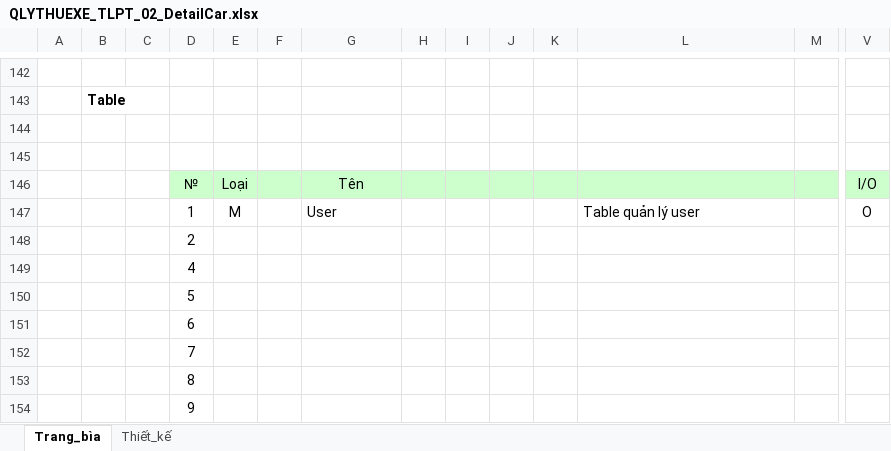
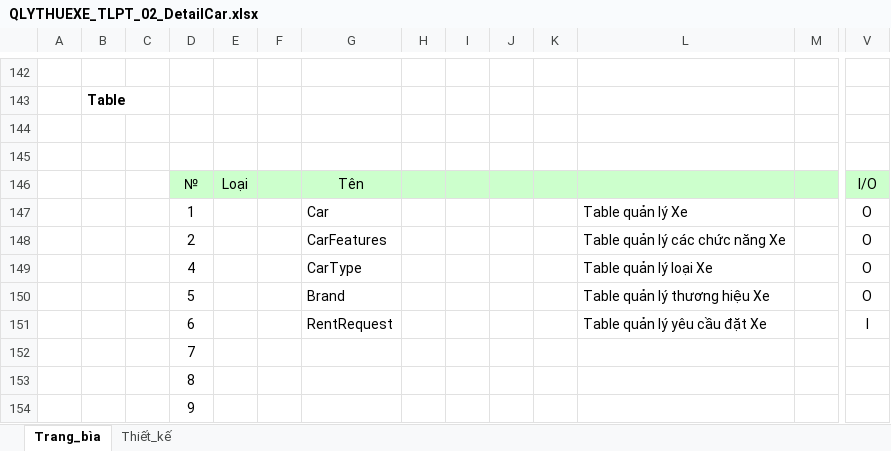
Before and after one commit to sitien173/quan_ly_thue_xe, an Excel workbook: shared/tailieuthietke/QLYTHUEXE-tailieuthietke/TaiLieuThietKeChiTiet/QLYTHUEXE_TLPT_02_DetailCar.xlsx, sheet Trang_bìa, drawn as a sheet; only a part is shown, gaps mark what is left out; values as stored, in another font and other column widths than the file's, no borders; charts and pictures not drawn; removed rows and columns are numbered as before the commit, all else as after; rows hold the shown columns only; the diff names each change by its address in the sheet, - before the commit and + after, or states it on an @@ line.

```diff
--- a/shared/tailieuthietke/QLYTHUEXE-tailieuthietke/TaiLieuThietKeChiTiet/QLYTHUEXE_TLPT_02_DetailCar.xlsx (sheet Trang_bìa)
+++ b/shared/tailieuthietke/QLYTHUEXE-tailieuthietke/TaiLieuThietKeChiTiet/QLYTHUEXE_TLPT_02_DetailCar.xlsx (sheet Trang_bìa)
-E147: M
+E147: (empty)
-G147: User
+G147: Car
-L147: Table quản lý user
+L147: Table quản lý Xe
-row 148:  |  |  | 2
-row 149:  |  |  | 4
-row 150:  |  |  | 5
-row 151:  |  |  | 6
+row 148:  |  |  | 2 |  |  | CarFeatures |  |  |  |  | Table quản lý các chức năng Xe |  | O
+row 149:  |  |  | 4 |  |  | CarType |  |  |  |  | Table quản lý loại Xe |  | O
+row 150:  |  |  | 5 |  |  | Brand |  |  |  |  | Table quản lý thương hiệu Xe |  | O
+row 151:  |  |  | 6 |  |  | RentRequest |  |  |  |  | Table quản lý yêu cầu đặt Xe |  | I
```
Also changed, not shown: charts or pictures, 6 other files.
